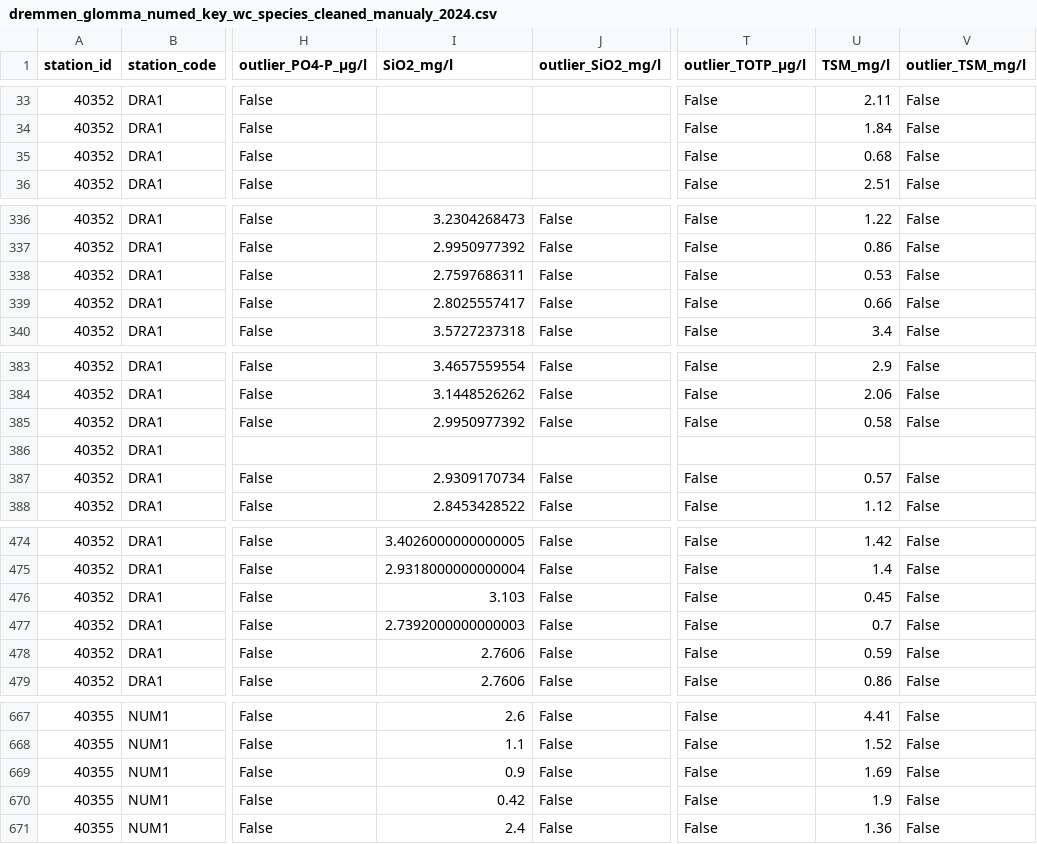
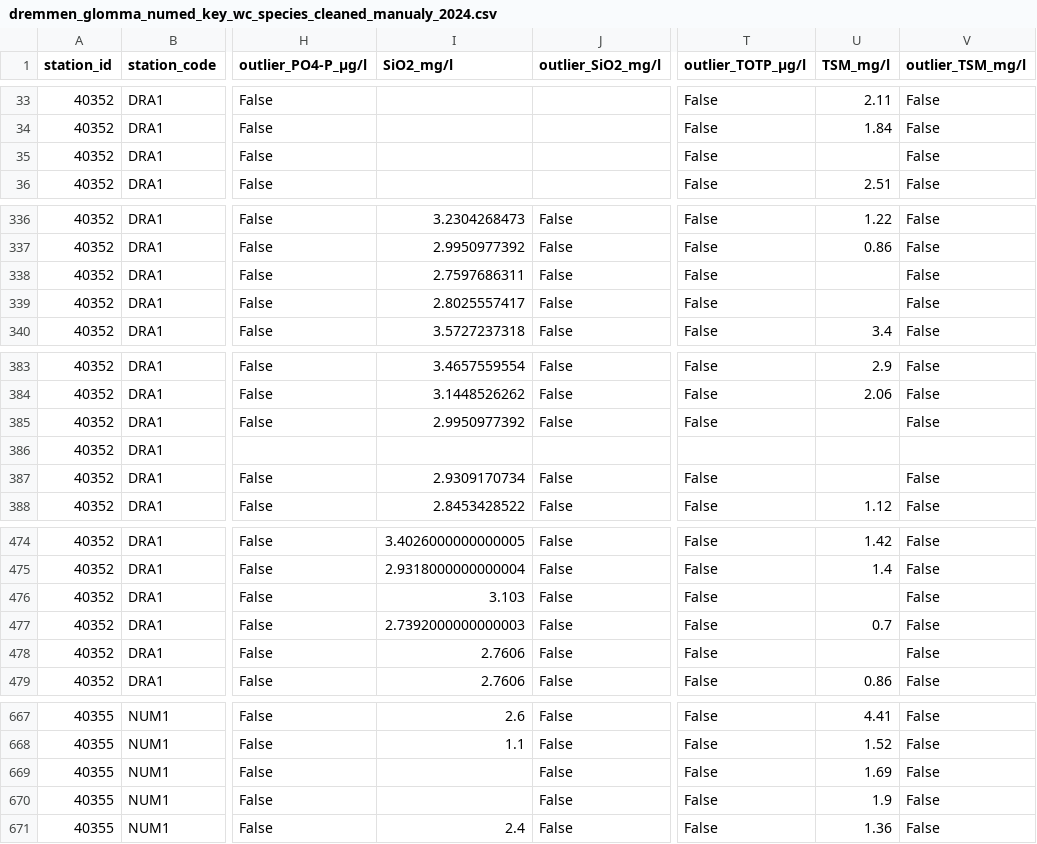
Before and after one commit to NIVANorge/niva-aquainfra, a CSV file: data/river/water_chem/cleaned_niva/dremmen_glomma_numed_key_wc_species_cleaned_manualy_2024.csv, drawn as a sheet; only a part is shown, gaps mark what is left out; the diff covers the shown part only; the diff names each change by its address in the sheet, - before the commit and + after, or states it on an @@ line.

```diff
--- a/data/river/water_chem/cleaned_niva/dremmen_glomma_numed_key_wc_species_cleaned_manualy_2024.csv
+++ b/data/river/water_chem/cleaned_niva/dremmen_glomma_numed_key_wc_species_cleaned_manualy_2024.csv
-U35 (TSM_mg/l): 0.68
+U35 (TSM_mg/l): (empty)
-U338 (TSM_mg/l): 0.53
+U338 (TSM_mg/l): (empty)
-U339 (TSM_mg/l): 0.66
+U339 (TSM_mg/l): (empty)
-U385 (TSM_mg/l): 0.58
+U385 (TSM_mg/l): (empty)
-U387 (TSM_mg/l): 0.57
+U387 (TSM_mg/l): (empty)
-U476 (TSM_mg/l): 0.45
+U476 (TSM_mg/l): (empty)
-U478 (TSM_mg/l): 0.59
+U478 (TSM_mg/l): (empty)
-I669 (SiO2_mg/l): 0.9
+I669 (SiO2_mg/l): (empty)
-I670 (SiO2_mg/l): 0.42
+I670 (SiO2_mg/l): (empty)
```
Also changed, not shown: 32 edited cells elsewhere in this file.
